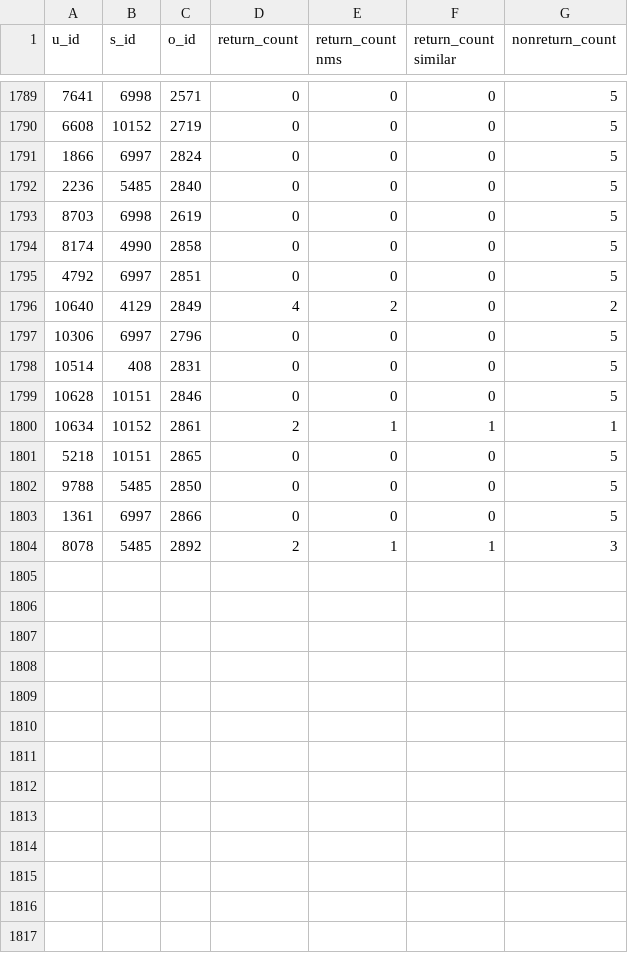
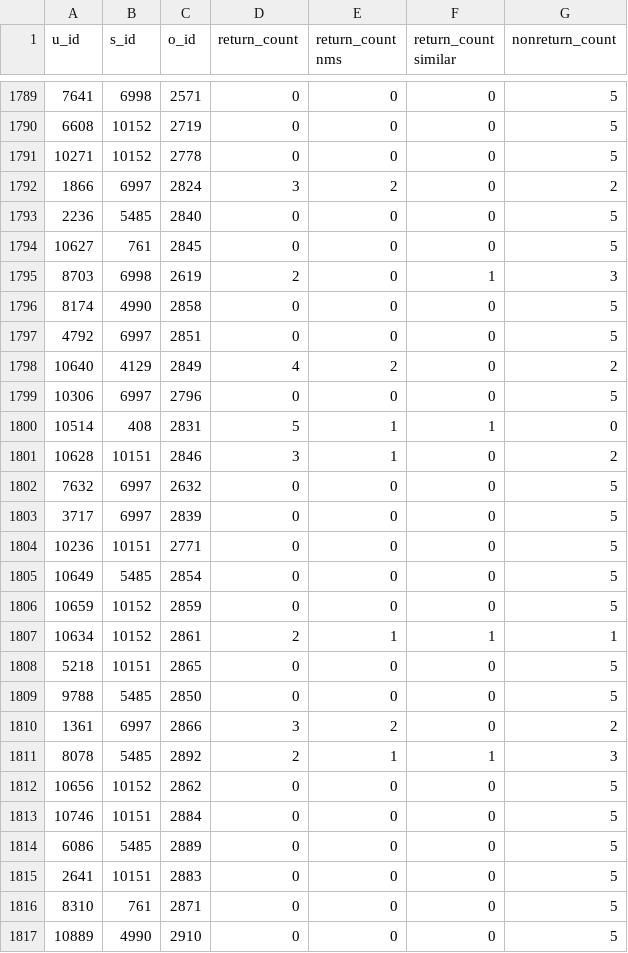
Before and after one commit to ayruslore/StyleNook, a CSV file: returncountsepe.csv, drawn as a sheet; only a part is shown, gaps mark what is left out; the diff covers the shown part only.

```diff
--- a/returncountsepe.csv
+++ b/returncountsepe.csv
@@ -1790,5 +1790,7 @@ u_id,s_id,o_id,return_count,return_count nms,return_count similar,nonreturn_coun
 6608,10152,2719,0,0,0,5
-1866,6997,2824,0,0,0,5
+10271,10152,2778,0,0,0,5
+1866,6997,2824,3,2,0,2
 2236,5485,2840,0,0,0,5
-8703,6998,2619,0,0,0,5
+10627,761,2845,0,0,0,5
+8703,6998,2619,2,0,1,3
 8174,4990,2858,0,0,0,5
@@ -1797,4 +1799,9 @@ u_id,s_id,o_id,return_count,return_count nms,return_count similar,nonreturn_coun
 10306,6997,2796,0,0,0,5
-10514,408,2831,0,0,0,5
-10628,10151,2846,0,0,0,5
+10514,408,2831,5,1,1,0
+10628,10151,2846,3,1,0,2
+7632,6997,2632,0,0,0,5
+3717,6997,2839,0,0,0,5
+10236,10151,2771,0,0,0,5
+10649,5485,2854,0,0,0,5
+10659,10152,2859,0,0,0,5
 10634,10152,2861,2,1,1,1
@@ -1802,3 +1809,9 @@ u_id,s_id,o_id,return_count,return_count nms,return_count similar,nonreturn_coun
 9788,5485,2850,0,0,0,5
-1361,6997,2866,0,0,0,5
+1361,6997,2866,3,2,0,2
 8078,5485,2892,2,1,1,3
+10656,10152,2862,0,0,0,5
+10746,10151,2884,0,0,0,5
+6086,5485,2889,0,0,0,5
+2641,10151,2883,0,0,0,5
+8310,761,2871,0,0,0,5
+10889,4990,2910,0,0,0,5
```
Also changed, not shown: 7 edited cells elsewhere in this file, returns.csv, stylist.csv, 2 other files.
